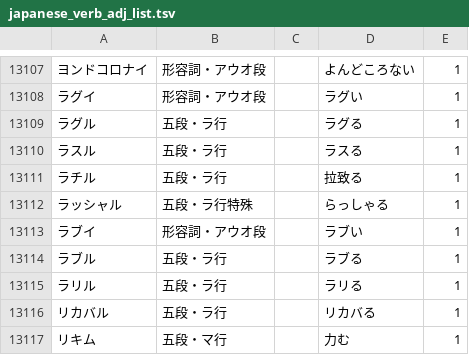
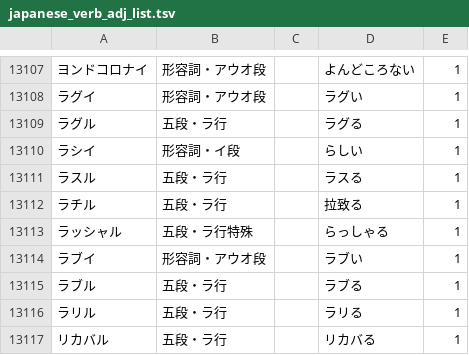
Before and after one commit to hiroshi-manabe/japanese_verb_adj_list, a TSV file: japanese_verb_adj_list.tsv, drawn as a sheet; only a part is shown, gaps mark what is left out; the shorter side is filled out with more unchanged rows.

Commit message:
rasii.

```diff
--- a/japanese_verb_adj_list.tsv
+++ b/japanese_verb_adj_list.tsv
@@ -13109,2 +13109,3 @@
 ラグル	五段・ラ行		ラグる	1
+ラシイ	形容詞・イ段		らしい	1
 ラスル	五段・ラ行		ラスる	1
```
